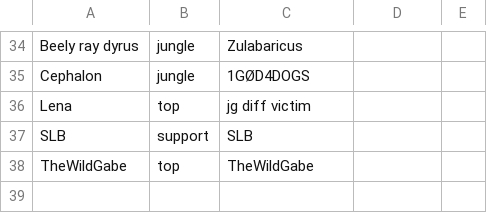
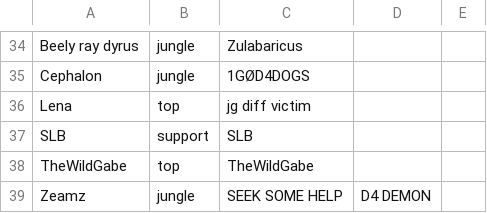
Before and after one commit to ArcaneIRE/ilol-ladder, a CSV file: api-app/players.csv, drawn as a sheet; only a part is shown, gaps mark what is left out.

Commit message:
Add new players

```diff
--- a/api-app/players.csv
+++ b/api-app/players.csv
@@ -38 +38,2 @@ SLB,support,SLB
 TheWildGabe,top,TheWildGabe
+Zeamz,jungle,SEEK SOME HELP,D4 DEMON
```
Also changed, not shown: 1 other file.
